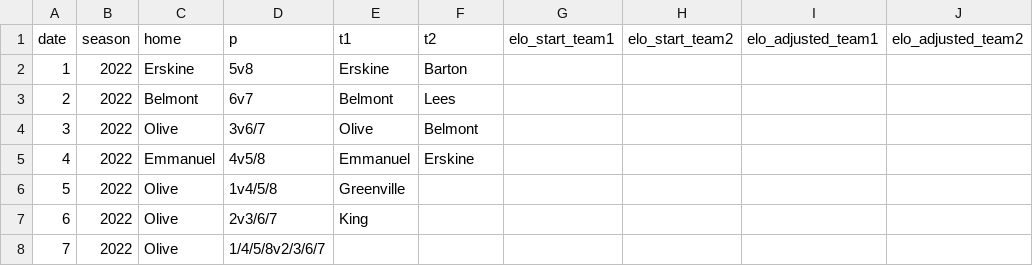
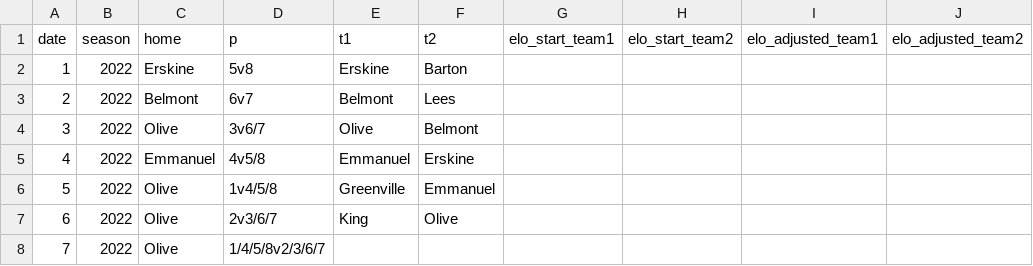
Before and after one commit to tjbreshears/VBelo, a CSV file: inputs/Tournaments - CC.csv, drawn as a sheet; only a part is shown; the diff names each change by its address in the sheet, - before the commit and + after, or states it on an @@ line.

```diff
--- a/inputs/Tournaments - CC.csv
+++ b/inputs/Tournaments - CC.csv
-F6 (t2): (empty)
+F6 (t2): Emmanuel
-F7 (t2): (empty)
+F7 (t2): Olive
```
Also changed, not shown: inputs/Tournaments - MPSF.csv, inputs/VBelo - games.csv, 19 other files.
